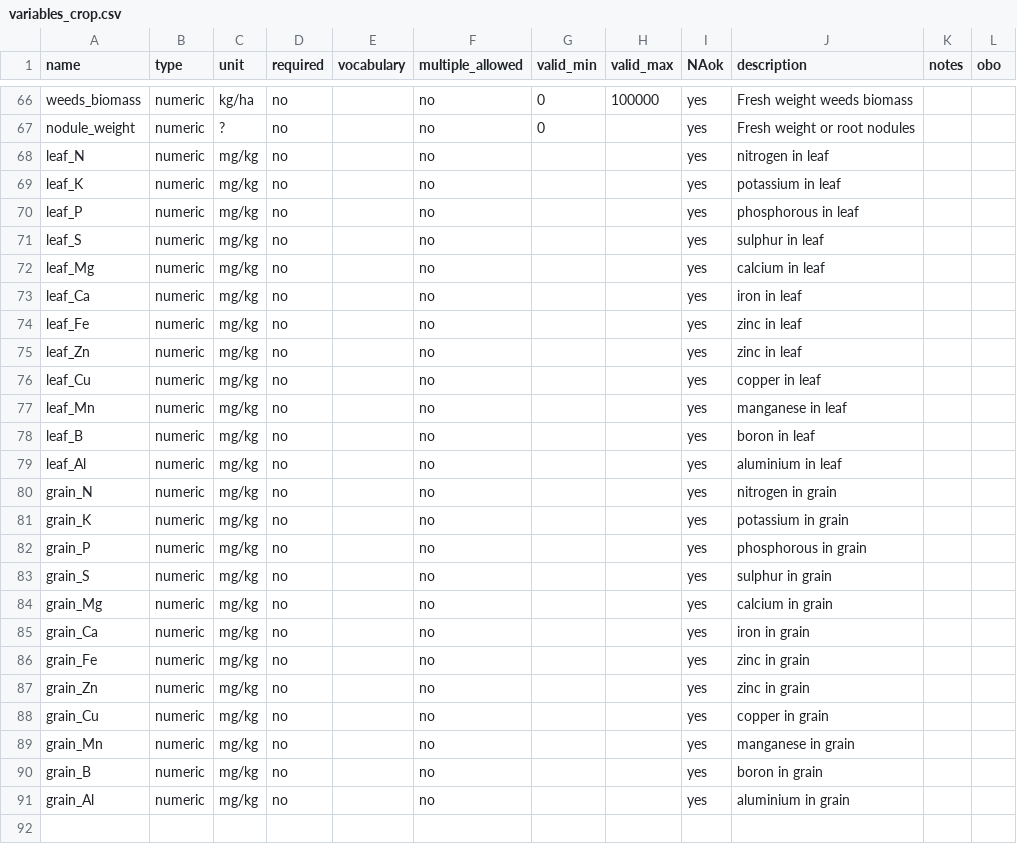
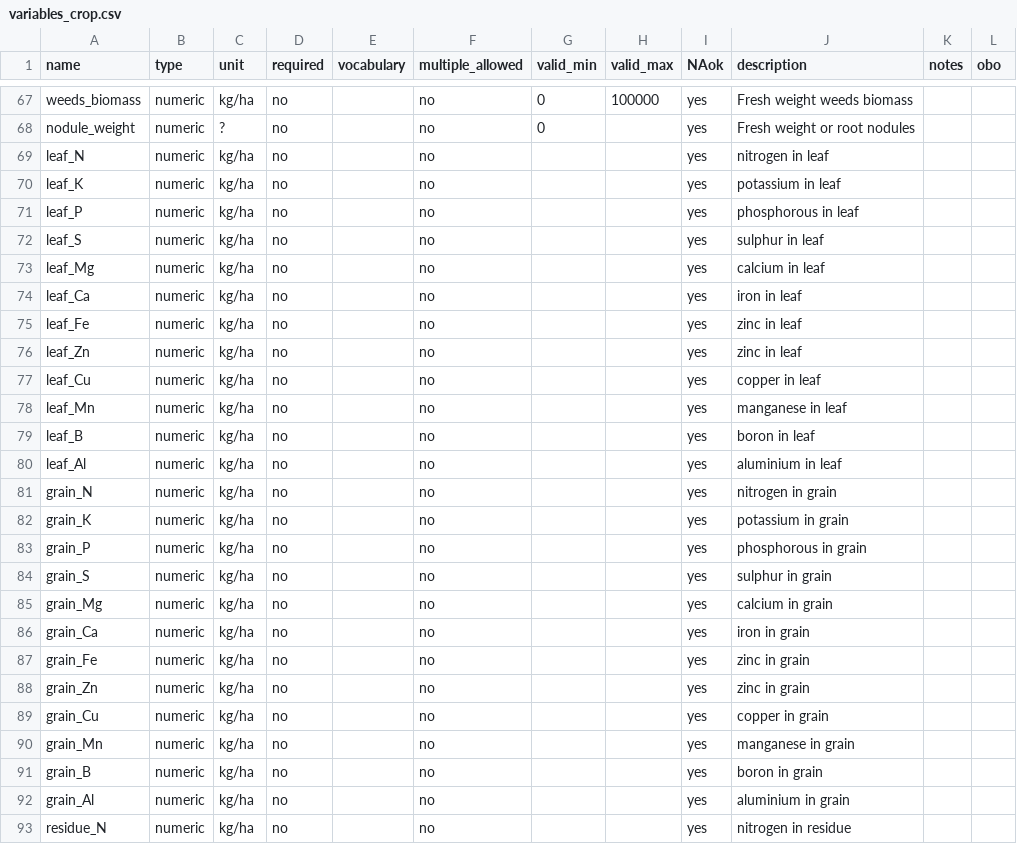
Before and after one commit to reagro/carobiner, a CSV file: inst/terms/variables_crop.csv, drawn as a sheet; only a part is shown, gaps mark what is left out; the diff covers the shown part only.

```diff
--- a/inst/terms/variables_crop.csv
+++ b/inst/terms/variables_crop.csv
@@ -67,25 +68,26 @@ weeds_biomass,numeric,kg/ha,no,,no,0,100000,yes,Fresh weight weeds biomass,,
 nodule_weight,numeric,?,no,,no,0,,yes,Fresh weight or root nodules,,
-leaf_N,numeric,mg/kg,no,,no,,,yes,nitrogen in leaf,,
-leaf_K,numeric,mg/kg,no,,no,,,yes,potassium in leaf,,
-leaf_P,numeric,mg/kg,no,,no,,,yes,phosphorous in leaf,,
-leaf_S,numeric,mg/kg,no,,no,,,yes,sulphur in leaf,,
-leaf_Mg,numeric,mg/kg,no,,no,,,yes,calcium in leaf,,
-leaf_Ca,numeric,mg/kg,no,,no,,,yes,iron in leaf,,
-leaf_Fe,numeric,mg/kg,no,,no,,,yes,zinc in leaf,,
-leaf_Zn,numeric,mg/kg,no,,no,,,yes,zinc in leaf,,
-leaf_Cu,numeric,mg/kg,no,,no,,,yes,copper in leaf,,
-leaf_Mn,numeric,mg/kg,no,,no,,,yes,manganese in leaf,,
-leaf_B,numeric,mg/kg,no,,no,,,yes,boron in leaf,,
-leaf_Al,numeric,mg/kg,no,,no,,,yes,aluminium in leaf,,
-grain_N,numeric,mg/kg,no,,no,,,yes,nitrogen in grain,,
-grain_K,numeric,mg/kg,no,,no,,,yes,potassium in grain,,
-grain_P,numeric,mg/kg,no,,no,,,yes,phosphorous in grain,,
-grain_S,numeric,mg/kg,no,,no,,,yes,sulphur in grain,,
-grain_Mg,numeric,mg/kg,no,,no,,,yes,calcium in grain,,
-grain_Ca,numeric,mg/kg,no,,no,,,yes,iron in grain,,
-grain_Fe,numeric,mg/kg,no,,no,,,yes,zinc in grain,,
-grain_Zn,numeric,mg/kg,no,,no,,,yes,zinc in grain,,
-grain_Cu,numeric,mg/kg,no,,no,,,yes,copper in grain,,
-grain_Mn,numeric,mg/kg,no,,no,,,yes,manganese in grain,,
-grain_B,numeric,mg/kg,no,,no,,,yes,boron in grain,,
-grain_Al,numeric,mg/kg,no,,no,,,yes,aluminium in grain,,
+leaf_N,numeric,kg/ha,no,,no,,,yes,nitrogen in leaf,,
+leaf_K,numeric,kg/ha,no,,no,,,yes,potassium in leaf,,
+leaf_P,numeric,kg/ha,no,,no,,,yes,phosphorous in leaf,,
+leaf_S,numeric,kg/ha,no,,no,,,yes,sulphur in leaf,,
+leaf_Mg,numeric,kg/ha,no,,no,,,yes,calcium in leaf,,
+leaf_Ca,numeric,kg/ha,no,,no,,,yes,iron in leaf,,
+leaf_Fe,numeric,kg/ha,no,,no,,,yes,zinc in leaf,,
+leaf_Zn,numeric,kg/ha,no,,no,,,yes,zinc in leaf,,
+leaf_Cu,numeric,kg/ha,no,,no,,,yes,copper in leaf,,
+leaf_Mn,numeric,kg/ha,no,,no,,,yes,manganese in leaf,,
+leaf_B,numeric,kg/ha,no,,no,,,yes,boron in leaf,,
+leaf_Al,numeric,kg/ha,no,,no,,,yes,aluminium in leaf,,
+grain_N,numeric,kg/ha,no,,no,,,yes,nitrogen in grain,,
+grain_K,numeric,kg/ha,no,,no,,,yes,potassium in grain,,
+grain_P,numeric,kg/ha,no,,no,,,yes,phosphorous in grain,,
+grain_S,numeric,kg/ha,no,,no,,,yes,sulphur in grain,,
+grain_Mg,numeric,kg/ha,no,,no,,,yes,calcium in grain,,
+grain_Ca,numeric,kg/ha,no,,no,,,yes,iron in grain,,
+grain_Fe,numeric,kg/ha,no,,no,,,yes,zinc in grain,,
+grain_Zn,numeric,kg/ha,no,,no,,,yes,zinc in grain,,
+grain_Cu,numeric,kg/ha,no,,no,,,yes,copper in grain,,
+grain_Mn,numeric,kg/ha,no,,no,,,yes,manganese in grain,,
+grain_B,numeric,kg/ha,no,,no,,,yes,boron in grain,,
+grain_Al,numeric,kg/ha,no,,no,,,yes,aluminium in grain,,
+residue_N,numeric,kg/ha,no,,no,,,yes,nitrogen in residue,,
```
Also changed, not shown: 1 added row elsewhere in this file, inst/terms/values_crop.csv, inst/terms/variables_dataset.csv, 3 other files.
